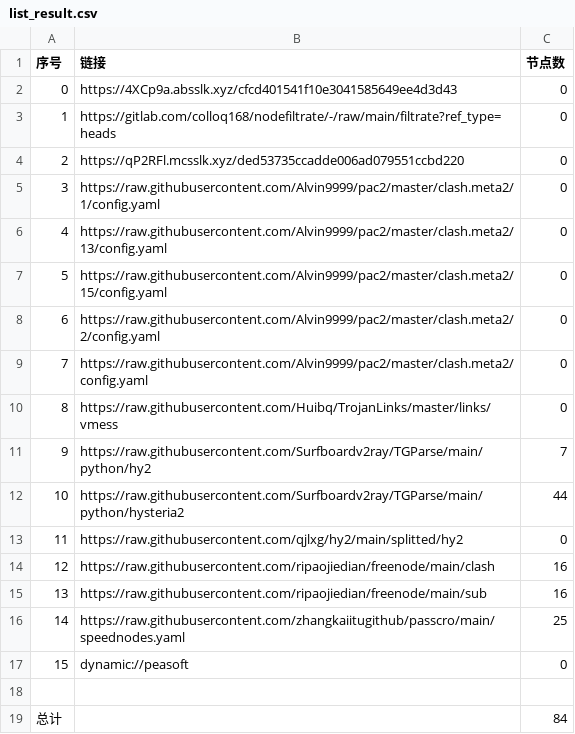
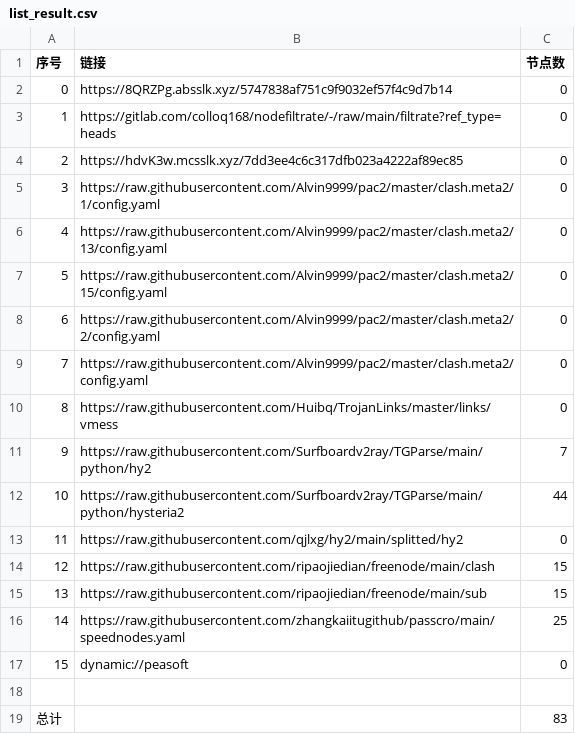
Before and after one commit to sileopro/AutoMergePublicNodes, a CSV file: list_result.csv, drawn as a sheet.

```diff
--- a/list_result.csv
+++ b/list_result.csv
@@ -1,5 +1,5 @@
 序号,链接,节点数
-0,https://4XCp9a.absslk.xyz/cfcd401541f10e3041585649ee4d3d43,0
+0,https://8QRZPg.absslk.xyz/5747838af751c9f9032ef57f4c9d7b14,0
 1,https://gitlab.com/colloq168/nodefiltrate/-/raw/main/filtrate?ref_type=heads,0
-2,https://qP2RFl.mcsslk.xyz/ded53735ccadde006ad079551ccbd220,0
+2,https://hdvK3w.mcsslk.xyz/7dd3ee4c6c317dfb023a4222af89ec85,0
 3,https://raw.githubusercontent.com/Alvin9999/pac2/master/clash.meta2/1/config.yaml,0
@@ -13,4 +13,4 @@
 11,https://raw.githubusercontent.com/qjlxg/hy2/main/splitted/hy2,0
-12,https://raw.githubusercontent.com/ripaojiedian/freenode/main/clash,16
-13,https://raw.githubusercontent.com/ripaojiedian/freenode/main/sub,16
+12,https://raw.githubusercontent.com/ripaojiedian/freenode/main/clash,15
+13,https://raw.githubusercontent.com/ripaojiedian/freenode/main/sub,15
 14,https://raw.githubusercontent.com/zhangkaiitugithub/passcro/main/speednodes.yaml,25
@@ -18,2 +18,2 @@
 
-总计,,84
+总计,,83
```
Also changed, not shown: 17 other files.
